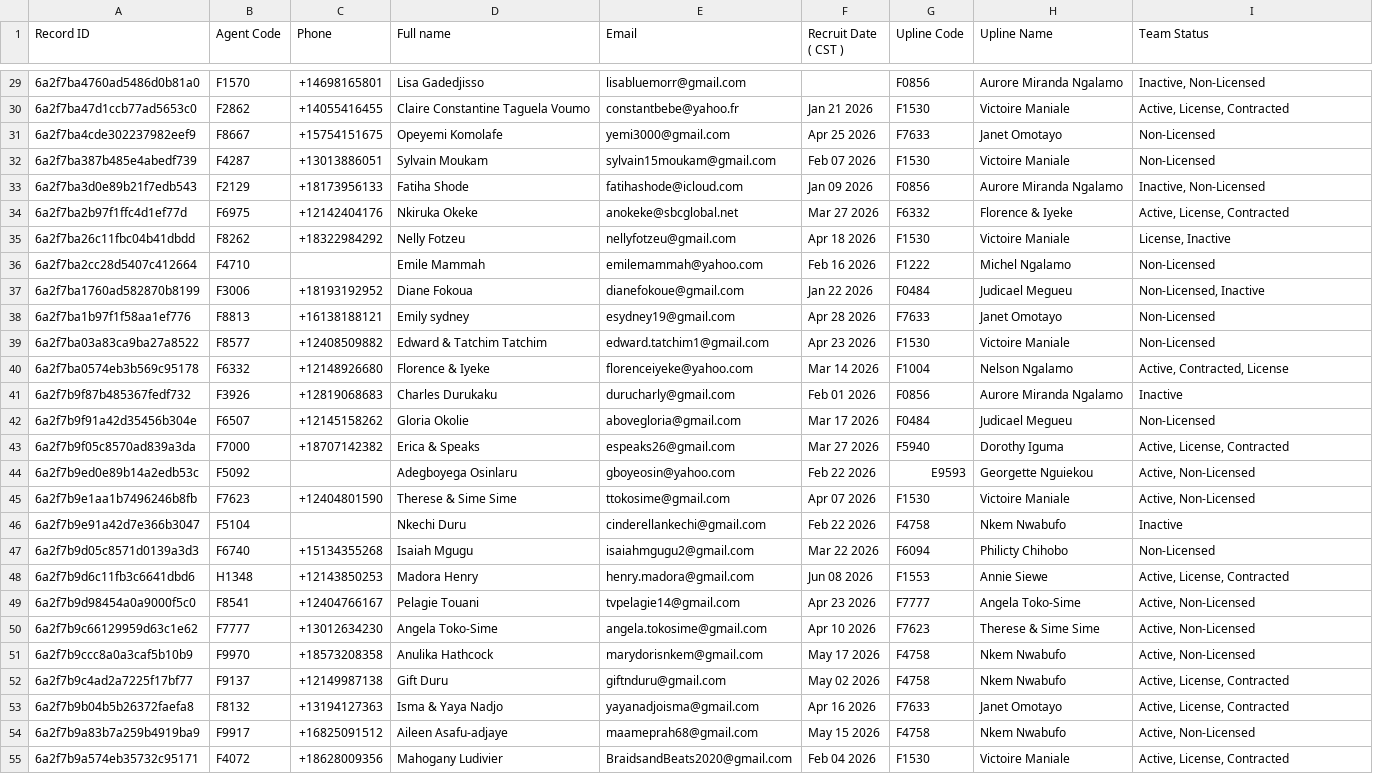
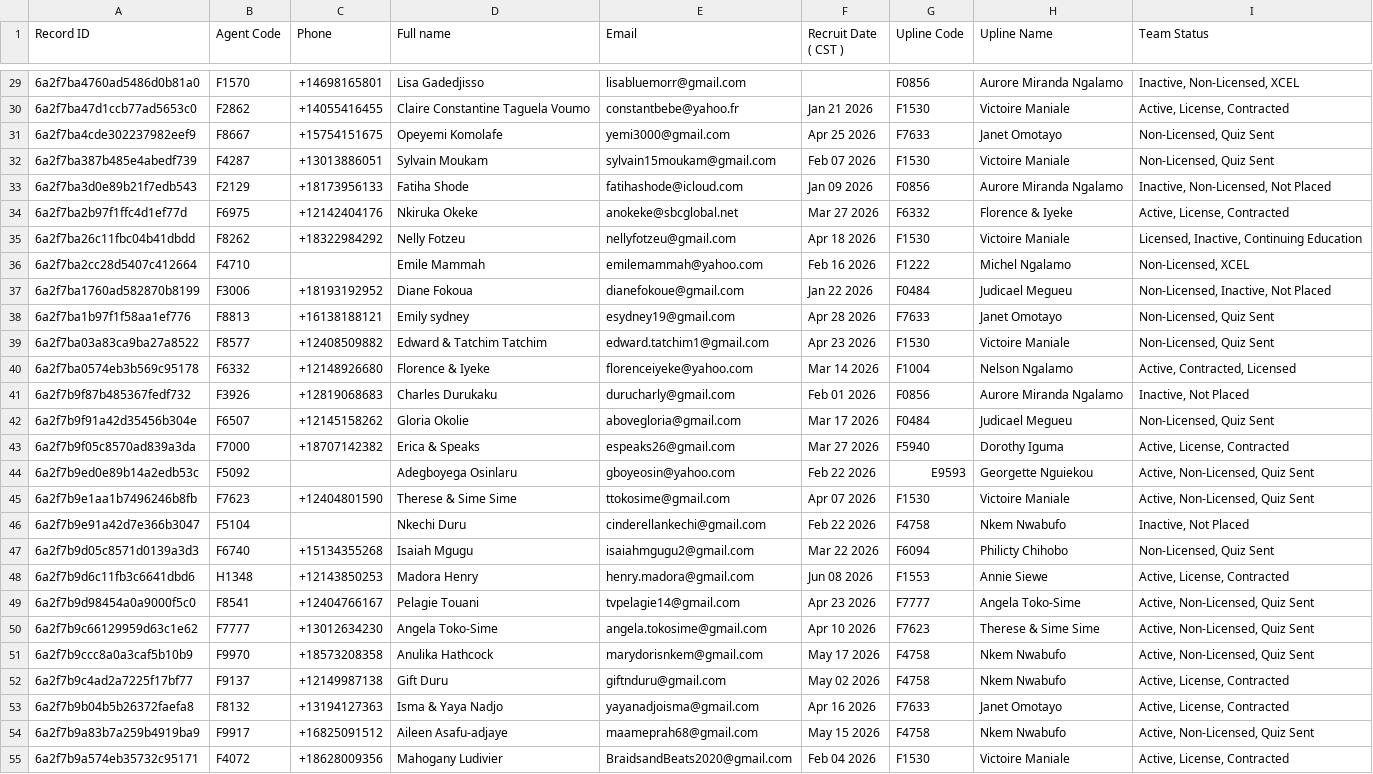
Before and after one commit to AuroreNG/forge-dashboard, a CSV file: team.csv, drawn as a sheet; only a part is shown, gaps mark what is left out; the diff covers the shown part only; the diff names each change by its address in the sheet, - before the commit and + after, or states it on an @@ line.

```diff
--- a/team.csv
+++ b/team.csv
-I29 (Team Status): Inactive, Non-Licensed
+I29 (Team Status): Inactive, Non-Licensed, XCEL
-I31:I32 (Team Status): Non-Licensed
+I31:I32 (Team Status): Non-Licensed, Quiz Sent
-I33 (Team Status): Inactive, Non-Licensed
+I33 (Team Status): Inactive, Non-Licensed, Not Placed
-I35 (Team Status): License, Inactive
+I35 (Team Status): Licensed, Inactive, Continuing Education
-I36 (Team Status): Non-Licensed
+I36 (Team Status): Non-Licensed, XCEL
-I37 (Team Status): Non-Licensed, Inactive
+I37 (Team Status): Non-Licensed, Inactive, Not Placed
-I38:I39 (Team Status): Non-Licensed
+I38:I39 (Team Status): Non-Licensed, Quiz Sent
-I40 (Team Status): Active, Contracted, License
+I40 (Team Status): Active, Contracted, Licensed
-I41 (Team Status): Inactive
+I41 (Team Status): Inactive, Not Placed
-I42 (Team Status): Non-Licensed
+I42 (Team Status): Non-Licensed, Quiz Sent
-I44:I45 (Team Status): Active, Non-Licensed
+I44:I45 (Team Status): Active, Non-Licensed, Quiz Sent
-I46 (Team Status): Inactive
+I46 (Team Status): Inactive, Not Placed
-I47 (Team Status): Non-Licensed
+I47 (Team Status): Non-Licensed, Quiz Sent
-I49:I51 (Team Status): Active, Non-Licensed
+I49:I51 (Team Status): Active, Non-Licensed, Quiz Sent
-I54 (Team Status): Active, Non-Licensed
+I54 (Team Status): Active, Non-Licensed, Quiz Sent
```
Also changed, not shown: 43 edited cells elsewhere in this file.
